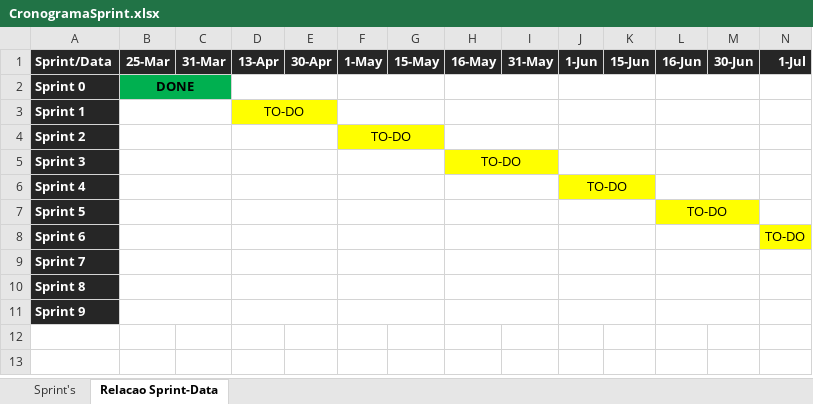
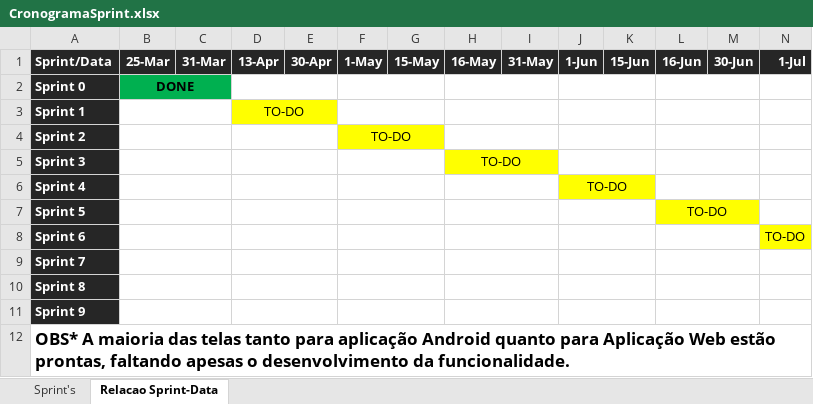
Before and after one commit to allannogueira/academia, an Excel workbook: Documentos/Doc's TCC/CronogramaSprint.xlsx, sheet Relacao Sprint-Data, drawn as a sheet; only a part is shown; values as stored, in another font and other column widths than the file's, no borders; rows hold the shown columns only; the diff names each change by its address in the sheet, - before the commit and + after, or states it on an @@ line.

```diff
--- a/Documentos/Doc's TCC/CronogramaSprint.xlsx (sheet Relacao Sprint-Data)
+++ b/Documentos/Doc's TCC/CronogramaSprint.xlsx (sheet Relacao Sprint-Data)
+row 12: OBS* A maioria das telas tanto para aplicação Android quanto para Aplicação Web estão prontas, faltando apesas o desenvolvimento da funcionalidade.
```
Also changed, not shown: sheet Sprint's.
